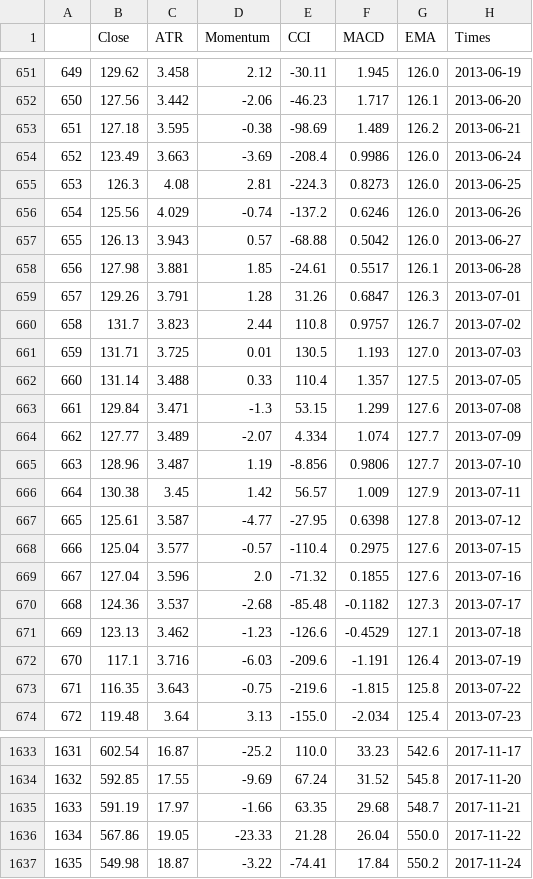
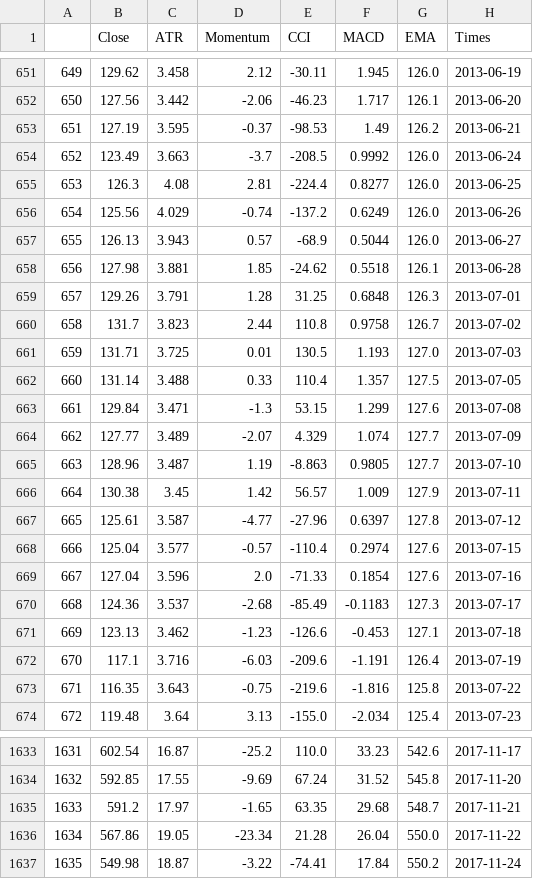
Before and after one commit to rogoson/Deep-RL-Improved, a CSV file: CSVs/600519.SS_1D_periods.csv, drawn as a sheet; only a part is shown, gaps mark what is left out; the diff covers the shown part only.

```diff
--- a/CSVs/600519.SS_1D_periods.csv
+++ b/CSVs/600519.SS_1D_periods.csv
@@ -652,10 +652,10 @@
 650	127.56	3.442	-2.06	-46.23	1.717	126.1	2013-06-20
-651	127.18	3.595	-0.38	-98.69	1.489	126.2	2013-06-21
-652	123.49	3.663	-3.69	-208.4	0.9986	126.0	2013-06-24
-653	126.3	4.08	2.81	-224.3	0.8273	126.0	2013-06-25
-654	125.56	4.029	-0.74	-137.2	0.6246	126.0	2013-06-26
-655	126.13	3.943	0.57	-68.88	0.5042	126.0	2013-06-27
-656	127.98	3.881	1.85	-24.61	0.5517	126.1	2013-06-28
-657	129.26	3.791	1.28	31.26	0.6847	126.3	2013-07-01
-658	131.7	3.823	2.44	110.8	0.9757	126.7	2013-07-02
+651	127.19	3.595	-0.37	-98.53	1.49	126.2	2013-06-21
+652	123.49	3.663	-3.7	-208.5	0.9992	126.0	2013-06-24
+653	126.3	4.08	2.81	-224.4	0.8277	126.0	2013-06-25
+654	125.56	4.029	-0.74	-137.2	0.6249	126.0	2013-06-26
+655	126.13	3.943	0.57	-68.9	0.5044	126.0	2013-06-27
+656	127.98	3.881	1.85	-24.62	0.5518	126.1	2013-06-28
+657	129.26	3.791	1.28	31.25	0.6848	126.3	2013-07-01
+658	131.7	3.823	2.44	110.8	0.9758	126.7	2013-07-02
 659	131.71	3.725	0.01	130.5	1.193	127.0	2013-07-03
@@ -663,12 +663,12 @@
 661	129.84	3.471	-1.3	53.15	1.299	127.6	2013-07-08
-662	127.77	3.489	-2.07	4.334	1.074	127.7	2013-07-09
-663	128.96	3.487	1.19	-8.856	0.9806	127.7	2013-07-10
+662	127.77	3.489	-2.07	4.329	1.074	127.7	2013-07-09
+663	128.96	3.487	1.19	-8.863	0.9805	127.7	2013-07-10
 664	130.38	3.45	1.42	56.57	1.009	127.9	2013-07-11
-665	125.61	3.587	-4.77	-27.95	0.6398	127.8	2013-07-12
-666	125.04	3.577	-0.57	-110.4	0.2975	127.6	2013-07-15
-667	127.04	3.596	2.0	-71.32	0.1855	127.6	2013-07-16
-668	124.36	3.537	-2.68	-85.48	-0.1182	127.3	2013-07-17
-669	123.13	3.462	-1.23	-126.6	-0.4529	127.1	2013-07-18
+665	125.61	3.587	-4.77	-27.96	0.6397	127.8	2013-07-12
+666	125.04	3.577	-0.57	-110.4	0.2974	127.6	2013-07-15
+667	127.04	3.596	2.0	-71.33	0.1854	127.6	2013-07-16
+668	124.36	3.537	-2.68	-85.49	-0.1183	127.3	2013-07-17
+669	123.13	3.462	-1.23	-126.6	-0.453	127.1	2013-07-18
 670	117.1	3.716	-6.03	-209.6	-1.191	126.4	2013-07-19
-671	116.35	3.643	-0.75	-219.6	-1.815	125.8	2013-07-22
+671	116.35	3.643	-0.75	-219.6	-1.816	125.8	2013-07-22
 672	119.48	3.64	3.13	-155.0	-2.034	125.4	2013-07-23
@@ -1634,4 +1634,4 @@
 1632	592.85	17.55	-9.69	67.24	31.52	545.8	2017-11-20
-1633	591.19	17.97	-1.66	63.35	29.68	548.7	2017-11-21
-1634	567.86	19.05	-23.33	21.28	26.04	550.0	2017-11-22
+1633	591.2	17.97	-1.65	63.35	29.68	548.7	2017-11-21
+1634	567.86	19.05	-23.34	21.28	26.04	550.0	2017-11-22
 1635	549.98	18.87	-3.22	-74.41	17.84	550.2	2017-11-24
```
Also changed, not shown: 128 edited cells elsewhere in this file, CSVs/AAPL_1D_periods.csv, CSVs/ICICIBANK.BO_1D_periods.csv, 16 other files.
